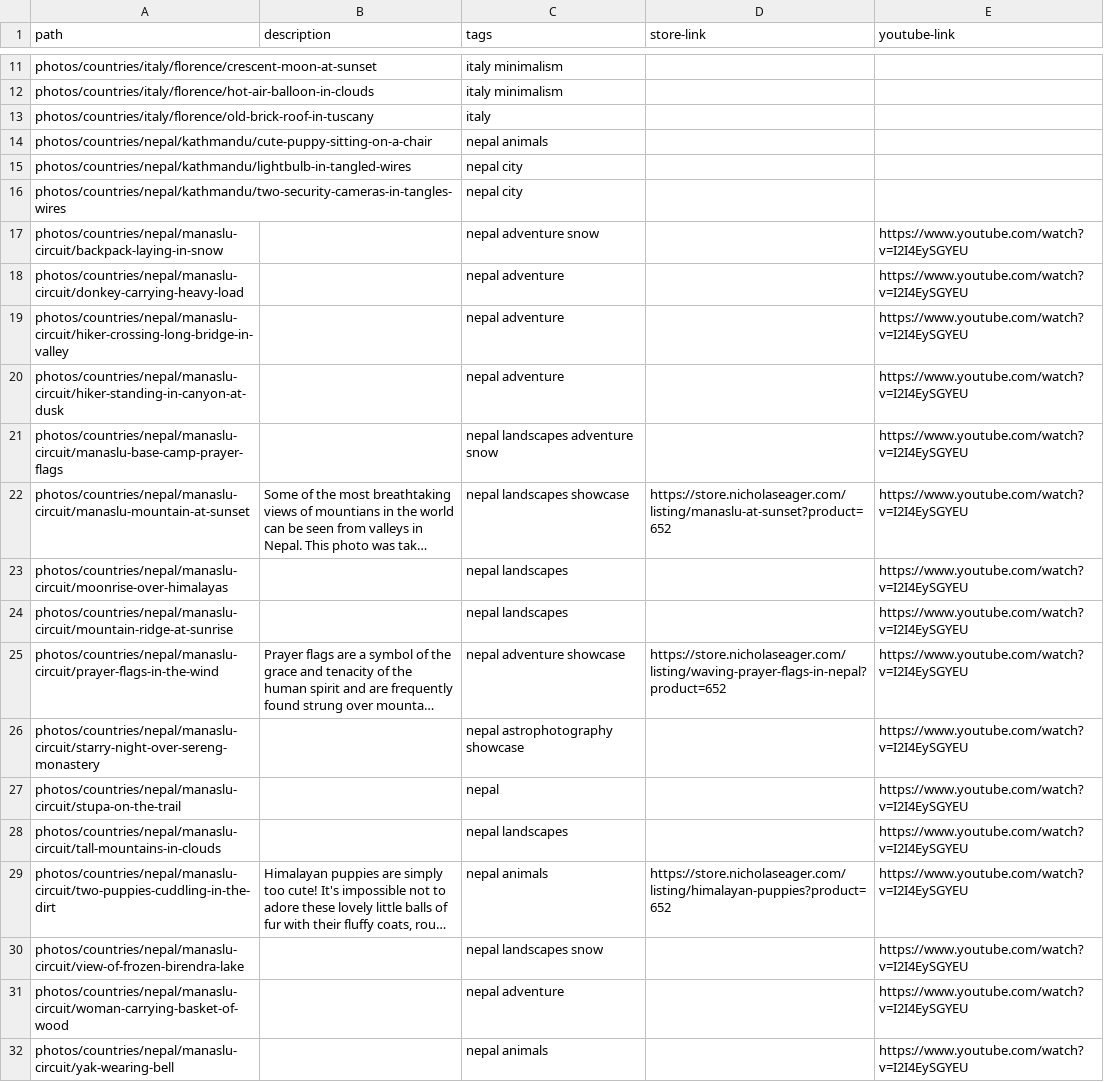
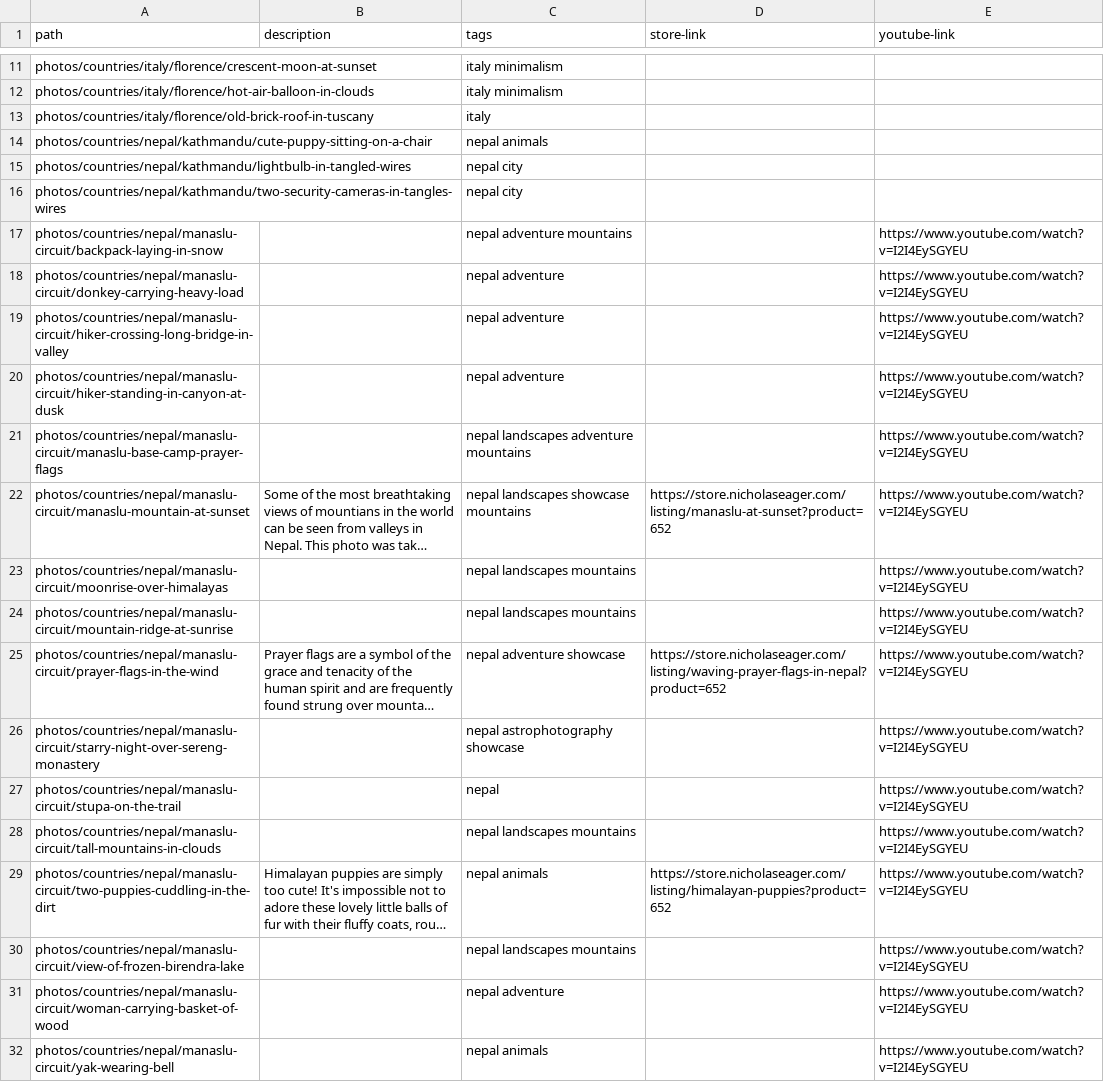
Before and after one commit to nicholaseager/nicholaseager.github.io, a CSV file: _data/photos.csv, drawn as a sheet; only a part is shown, gaps mark what is left out; long unchanged cells end in …; the diff covers the shown part only; the diff names each change by its address in the sheet, - before the commit and + after, or states it on an @@ line.

Commit message:
Tagging photos with mountains

```diff
--- a/_data/photos.csv
+++ b/_data/photos.csv
-C17 (tags): nepal adventure snow
+C17 (tags): nepal adventure mountains
-C21 (tags): nepal landscapes adventure snow
+C21 (tags): nepal landscapes adventure mountains
-C22 (tags): nepal landscapes showcase
+C22 (tags): nepal landscapes showcase mountains
-C23:C24 (tags): nepal landscapes
+C23:C24 (tags): nepal landscapes mountains
-C28 (tags): nepal landscapes
+C28 (tags): nepal landscapes mountains
-C30 (tags): nepal landscapes snow
+C30 (tags): nepal landscapes mountains
```
Also changed, not shown: 14 edited cells elsewhere in this file, 21 other files.
